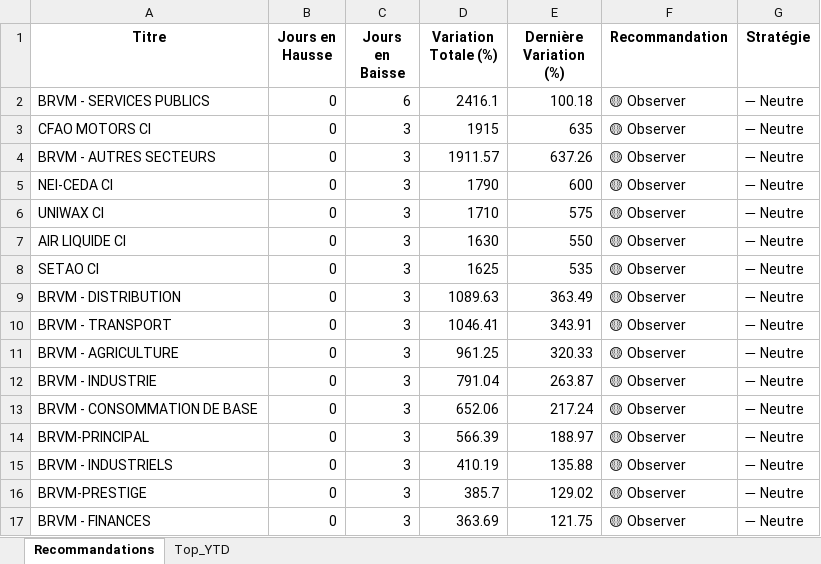
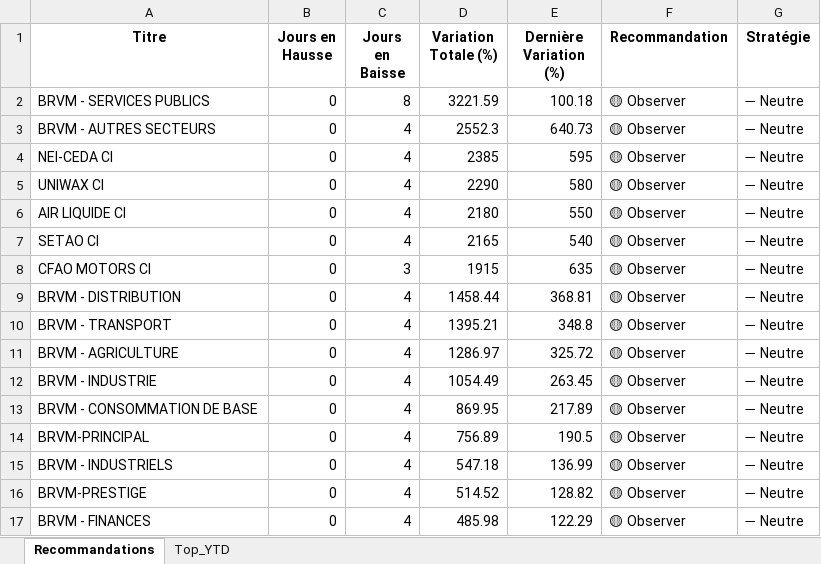
Before and after one commit to esmelobi/brvm-dashboard, an Excel workbook: data/recommandations.xlsx, sheet Recommandations, drawn as a sheet; only a part is shown; values as stored, in another font and other column widths than the file's, no borders; removed rows and columns are numbered as before the commit, all else as after; the diff covers the shown part only; the diff names each change by its address in the sheet, - before the commit and + after, or states it on an @@ line.

```diff
--- a/data/recommandations.xlsx (sheet Recommandations)
+++ b/data/recommandations.xlsx (sheet Recommandations)
-C2 (Jours en Baisse): 6
+C2 (Jours en Baisse): 8
-D2 (Variation Totale (%)): 2416.1
+D2 (Variation Totale (%)): 3221.59
+row 3: BRVM - AUTRES SECTEURS | 0 | 4 | 2552.3 | 640.73 | 🟡 Observer | ➖ Neutre
+row 4: NEI-CEDA CI | 0 | 4 | 2385 | 595 | 🟡 Observer | ➖ Neutre
+row 5: UNIWAX CI | 0 | 4 | 2290 | 580 | 🟡 Observer | ➖ Neutre
+row 6: AIR LIQUIDE CI | 0 | 4 | 2180 | 550 | 🟡 Observer | ➖ Neutre
+row 7: SETAO CI | 0 | 4 | 2165 | 540 | 🟡 Observer | ➖ Neutre
-row 4: BRVM - AUTRES SECTEURS | 0 | 3 | 1911.57 | 637.26 | 🟡 Observer | ➖ Neutre
-row 5: NEI-CEDA CI | 0 | 3 | 1790 | 600 | 🟡 Observer | ➖ Neutre
-row 6: UNIWAX CI | 0 | 3 | 1710 | 575 | 🟡 Observer | ➖ Neutre
-row 7: AIR LIQUIDE CI | 0 | 3 | 1630 | 550 | 🟡 Observer | ➖ Neutre
-row 8: SETAO CI | 0 | 3 | 1625 | 535 | 🟡 Observer | ➖ Neutre
-C9:C17 (Jours en Baisse): 3
+C9:C17 (Jours en Baisse): 4
-D9 (Variation Totale (%)): 1089.63
+D9 (Variation Totale (%)): 1458.44
-E9 (Dernière Variation (%)): 363.49
+E9 (Dernière Variation (%)): 368.81
-D10 (Variation Totale (%)): 1046.41
+D10 (Variation Totale (%)): 1395.21
-E10 (Dernière Variation (%)): 343.91
+E10 (Dernière Variation (%)): 348.8
-D11 (Variation Totale (%)): 961.25
+D11 (Variation Totale (%)): 1286.97
-E11 (Dernière Variation (%)): 320.33
+E11 (Dernière Variation (%)): 325.72
-D12 (Variation Totale (%)): 791.04
+D12 (Variation Totale (%)): 1054.49
-E12 (Dernière Variation (%)): 263.87
+E12 (Dernière Variation (%)): 263.45
-D13 (Variation Totale (%)): 652.06
+D13 (Variation Totale (%)): 869.95
-E13 (Dernière Variation (%)): 217.24
+E13 (Dernière Variation (%)): 217.89
-D14 (Variation Totale (%)): 566.39
+D14 (Variation Totale (%)): 756.89
-E14 (Dernière Variation (%)): 188.97
+E14 (Dernière Variation (%)): 190.5
-D15 (Variation Totale (%)): 410.19
+D15 (Variation Totale (%)): 547.18
-E15 (Dernière Variation (%)): 135.88
+E15 (Dernière Variation (%)): 136.99
-D16 (Variation Totale (%)): 385.7
+D16 (Variation Totale (%)): 514.52
-E16 (Dernière Variation (%)): 129.02
+E16 (Dernière Variation (%)): 128.82
-D17 (Variation Totale (%)): 363.69
+D17 (Variation Totale (%)): 485.98
-E17 (Dernière Variation (%)): 121.75
+E17 (Dernière Variation (%)): 122.29
```
Also changed, not shown: 7 added rows, 4 removed rows and 20 edited cells elsewhere in this sheet, sheet Top_YTD.
